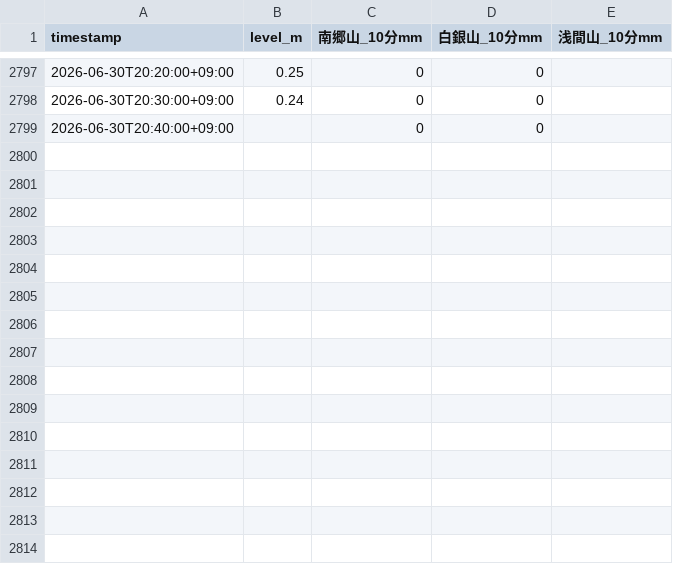
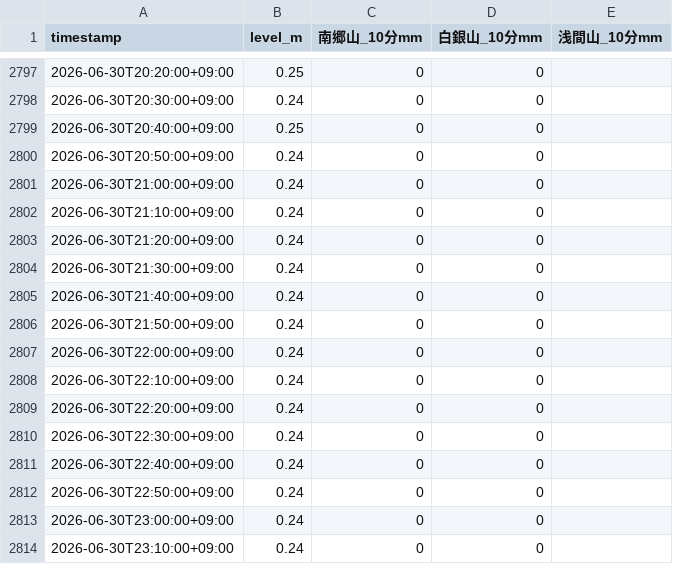
Before and after one commit to makuyama626/niizaki-water-log, a CSV file: data/combined_10min.csv, drawn as a sheet; only a part is shown, gaps mark what is left out.

```diff
--- a/data/combined_10min.csv
+++ b/data/combined_10min.csv
@@ -2798,2 +2798,17 @@
 2026-06-30T20:30:00+09:00,0.24,0,0,
-2026-06-30T20:40:00+09:00,,0,0,
+2026-06-30T20:40:00+09:00,0.25,0,0,
+2026-06-30T20:50:00+09:00,0.24,0,0,
+2026-06-30T21:00:00+09:00,0.24,0,0,
+2026-06-30T21:10:00+09:00,0.24,0,0,
+2026-06-30T21:20:00+09:00,0.24,0,0,
+2026-06-30T21:30:00+09:00,0.24,0,0,
+2026-06-30T21:40:00+09:00,0.24,0,0,
+2026-06-30T21:50:00+09:00,0.24,0,0,
+2026-06-30T22:00:00+09:00,0.24,0,0,
+2026-06-30T22:10:00+09:00,0.24,0,0,
+2026-06-30T22:20:00+09:00,0.24,0,0,
+2026-06-30T22:30:00+09:00,0.24,0,0,
+2026-06-30T22:40:00+09:00,0.24,0,0,
+2026-06-30T22:50:00+09:00,0.24,0,0,
+2026-06-30T23:00:00+09:00,0.24,0,0,
+2026-06-30T23:10:00+09:00,0.24,0,0,
```
Also changed, not shown: data/niizaki_waterlevel.csv, data/rainfall.csv.
